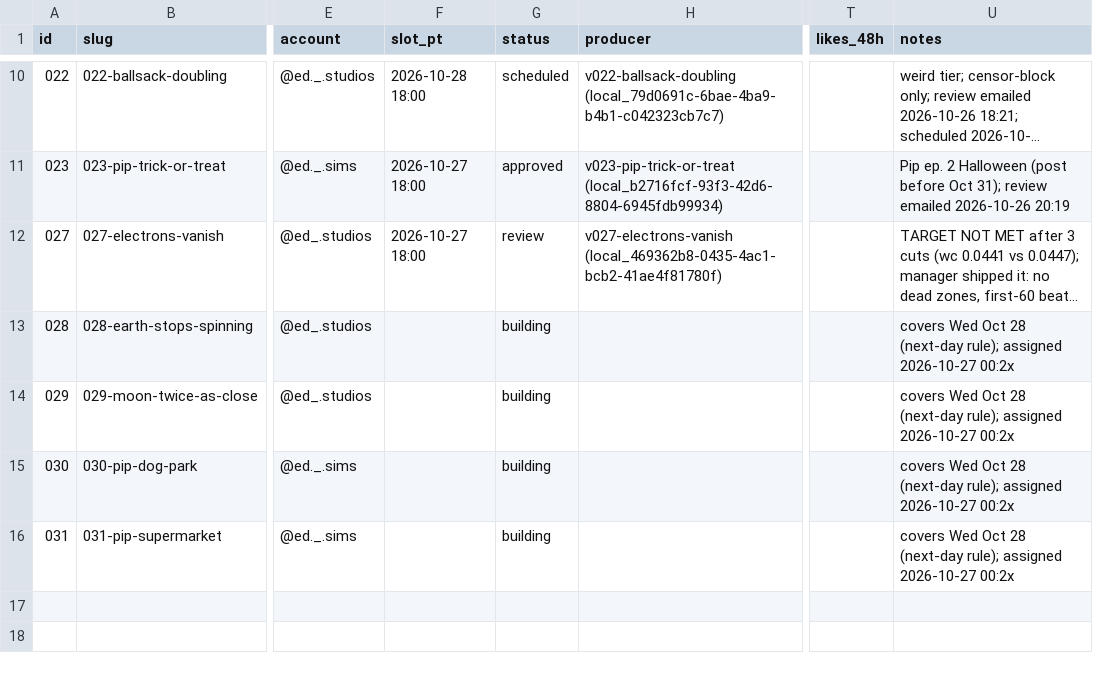
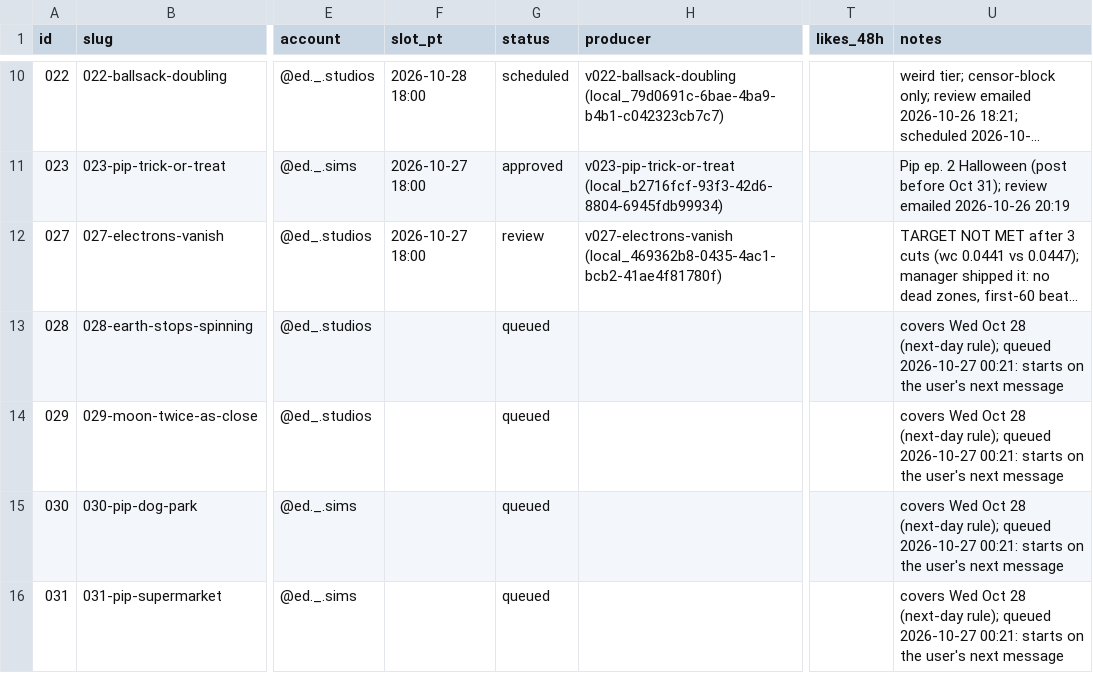
Before and after one commit to dylann4500/EDStudio, a CSV file: ops/ledger.csv, drawn as a sheet; only a part is shown, gaps mark what is left out; long unchanged cells end in …; the diff names each change by its address in the sheet, - before the commit and + after, or states it on an @@ line.

```diff
--- a/ops/ledger.csv
+++ b/ops/ledger.csv
-G13:G16 (status): building
+G13:G16 (status): queued
-U13:U16 (notes): …(next-day rule); assigned 2026-10-27 00:2x
+U13:U16 (notes): …(next-day rule); queued 2026-10-27 00:21: starts on the user's next message
```
Also changed, not shown: 1 other file.
